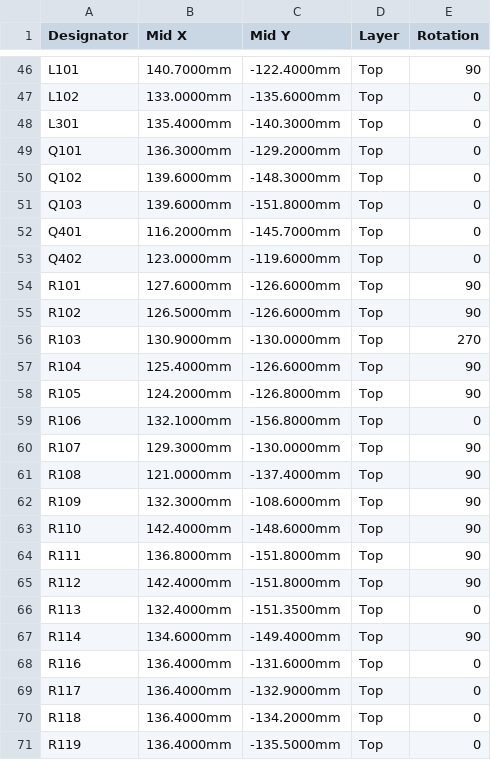
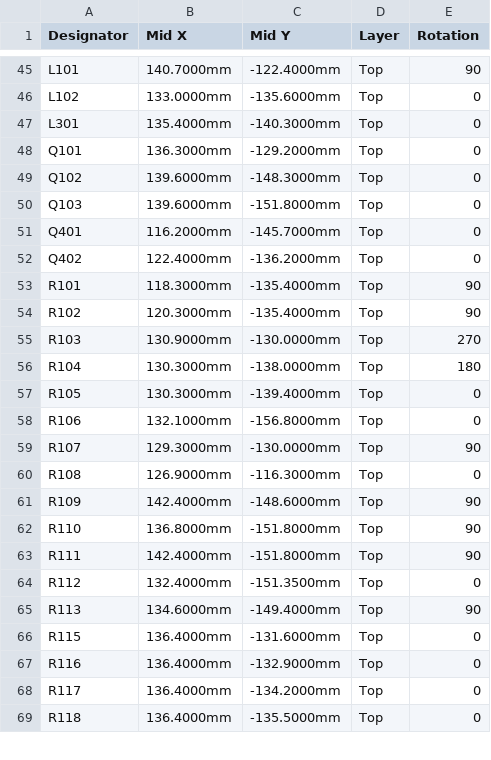
Before and after one commit to cadaritre/TresVizoRTK, a CSV file: hardware/main-board/fab/tresvizo-main-cpl-jlcpcb.csv, drawn as a sheet; only a part is shown, gaps mark what is left out; the diff covers the shown part only.

```diff
--- a/hardware/main-board/fab/tresvizo-main-cpl-jlcpcb.csv
+++ b/hardware/main-board/fab/tresvizo-main-cpl-jlcpcb.csv
@@ -52,20 +51,19 @@ Q103,139.6000mm,-151.8000mm,Top,0
 Q401,116.2000mm,-145.7000mm,Top,0
-Q402,123.0000mm,-119.6000mm,Top,0
-R101,127.6000mm,-126.6000mm,Top,90
-R102,126.5000mm,-126.6000mm,Top,90
+Q402,122.4000mm,-136.2000mm,Top,0
+R101,118.3000mm,-135.4000mm,Top,90
+R102,120.3000mm,-135.4000mm,Top,90
 R103,130.9000mm,-130.0000mm,Top,270
-R104,125.4000mm,-126.6000mm,Top,90
-R105,124.2000mm,-126.8000mm,Top,90
+R104,130.3000mm,-138.0000mm,Top,180
+R105,130.3000mm,-139.4000mm,Top,0
 R106,132.1000mm,-156.8000mm,Top,0
 R107,129.3000mm,-130.0000mm,Top,90
-R108,121.0000mm,-137.4000mm,Top,90
-R109,132.3000mm,-108.6000mm,Top,90
-R110,142.4000mm,-148.6000mm,Top,90
-R111,136.8000mm,-151.8000mm,Top,90
-R112,142.4000mm,-151.8000mm,Top,90
-R113,132.4000mm,-151.3500mm,Top,0
-R114,134.6000mm,-149.4000mm,Top,90
-R116,136.4000mm,-131.6000mm,Top,0
-R117,136.4000mm,-132.9000mm,Top,0
-R118,136.4000mm,-134.2000mm,Top,0
-R119,136.4000mm,-135.5000mm,Top,0
+R108,126.9000mm,-116.3000mm,Top,0
+R109,142.4000mm,-148.6000mm,Top,90
+R110,136.8000mm,-151.8000mm,Top,90
+R111,142.4000mm,-151.8000mm,Top,90
+R112,132.4000mm,-151.3500mm,Top,0
+R113,134.6000mm,-149.4000mm,Top,90
+R115,136.4000mm,-131.6000mm,Top,0
+R116,136.4000mm,-132.9000mm,Top,0
+R117,136.4000mm,-134.2000mm,Top,0
+R118,136.4000mm,-135.5000mm,Top,0
```
Also changed, not shown: 4 removed rows and 23 edited cells elsewhere in this file, hardware/main-board/fab/tresvizo-main-bom-jlcpcb.csv, hardware/main-board/fab/tresvizo-main-pos.csv, 48 other files.
